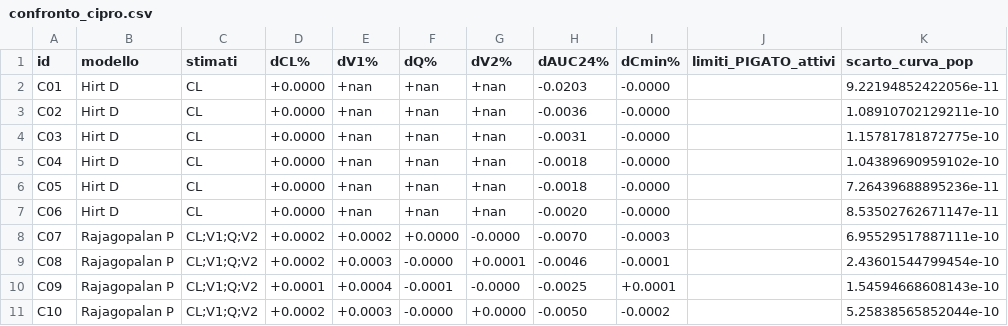
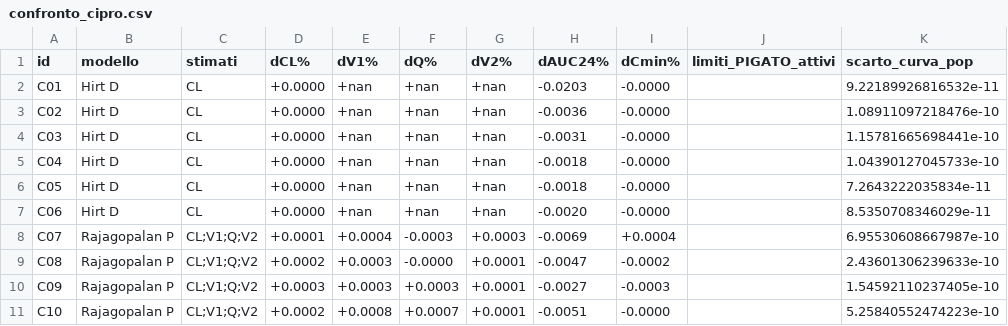
Before and after one commit to Marcello-Mar/PigatoTDM, a CSV file: verifica/cipro/confronto_cipro.csv, drawn as a sheet; only a part is shown; the diff covers the shown part only; the diff names each change by its address in the sheet, - before the commit and + after, or states it on an @@ line.

```diff
--- a/verifica/cipro/confronto_cipro.csv
+++ b/verifica/cipro/confronto_cipro.csv
-K2 (scarto_curva_pop): 9.22194852422056e-11
+K2 (scarto_curva_pop): 9.22189926816532e-11
-K3 (scarto_curva_pop): 1.08910702129211e-10
+K3 (scarto_curva_pop): 1.08911097218476e-10
-K4 (scarto_curva_pop): 1.15781781872775e-10
+K4 (scarto_curva_pop): 1.15781665698441e-10
-K5 (scarto_curva_pop): 1.04389690959102e-10
+K5 (scarto_curva_pop): 1.04390127045733e-10
-K6 (scarto_curva_pop): 7.26439688895236e-11
+K6 (scarto_curva_pop): 7.2643222035834e-11
-K7 (scarto_curva_pop): 8.53502762671147e-11
+K7 (scarto_curva_pop): 8.5350708346029e-11
-D8 (dCL%): +0.0002
+D8 (dCL%): +0.0001
-E8 (dV1%): +0.0002
+E8 (dV1%): +0.0004
-F8 (dQ%): +0.0000
+F8 (dQ%): -0.0003
-G8 (dV2%): -0.0000
+G8 (dV2%): +0.0003
-H8 (dAUC24%): -0.0070
+H8 (dAUC24%): -0.0069
-I8 (dCmin%): -0.0003
+I8 (dCmin%): +0.0004
-K8 (scarto_curva_pop): 6.95529517887111e-10
+K8 (scarto_curva_pop): 6.95530608667987e-10
-H9 (dAUC24%): -0.0046
+H9 (dAUC24%): -0.0047
-I9 (dCmin%): -0.0001
+I9 (dCmin%): -0.0002
-K9 (scarto_curva_pop): 2.43601544799454e-10
+K9 (scarto_curva_pop): 2.43601306239633e-10
-D10 (dCL%): +0.0001
+D10 (dCL%): +0.0003
-E10 (dV1%): +0.0004
+E10 (dV1%): +0.0003
-F10 (dQ%): -0.0001
+F10 (dQ%): +0.0003
-G10 (dV2%): -0.0000
+G10 (dV2%): +0.0001
-H10 (dAUC24%): -0.0025
+H10 (dAUC24%): -0.0027
-I10 (dCmin%): +0.0001
+I10 (dCmin%): -0.0003
-K10 (scarto_curva_pop): 1.54594668608143e-10
+K10 (scarto_curva_pop): 1.54592110237405e-10
-E11 (dV1%): +0.0003
+E11 (dV1%): +0.0008
-F11 (dQ%): -0.0000
+F11 (dQ%): +0.0007
-G11 (dV2%): +0.0000
+G11 (dV2%): +0.0001
-H11 (dAUC24%): -0.0050
+H11 (dAUC24%): -0.0051
-I11 (dCmin%): -0.0002
+I11 (dCmin%): -0.0000
-K11 (scarto_curva_pop): 5.25838565852044e-10
+K11 (scarto_curva_pop): 5.25840552474223e-10
```
Also changed, not shown: 36 edited cells elsewhere in this file, verifica/cipro/mapbayr_cipro.csv, verifica/cipro/pigato_cipro.csv, 25 other files.
